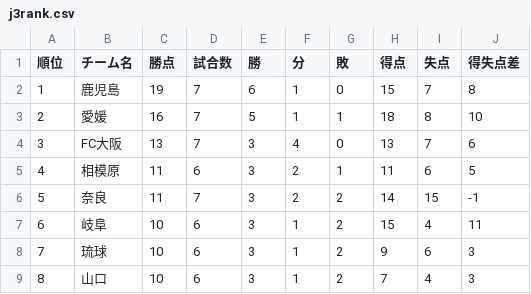
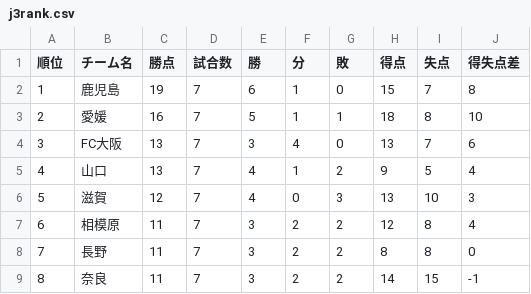
Before and after one commit to jleague-big-club/jleague-big-club, a CSV file: data/j3rank.csv, drawn as a sheet; only a part is shown; the diff covers the shown part only.

```diff
--- a/data/j3rank.csv
+++ b/data/j3rank.csv
@@ -4,6 +4,6 @@
 3,FC大阪,13,7,3,4,0,13,7,6
-4,相模原,11,6,3,2,1,11,6,5
-5,奈良,11,7,3,2,2,14,15,-1
-6,岐阜,10,6,3,1,2,15,4,11
-7,琉球,10,6,3,1,2,9,6,3
-8,山口,10,6,3,1,2,7,4,3
+4,山口,13,7,4,1,2,9,5,4
+5,滋賀,12,7,4,0,3,13,10,3
+6,相模原,11,7,3,2,2,12,8,4
+7,長野,11,7,3,2,2,8,8,0
+8,奈良,11,7,3,2,2,14,15,-1
```
Also changed, not shown: 1 added row, 1 removed row and 44 edited cells elsewhere in this file, data/j1rank.csv, data/j2rank.csv, 8 other files.
